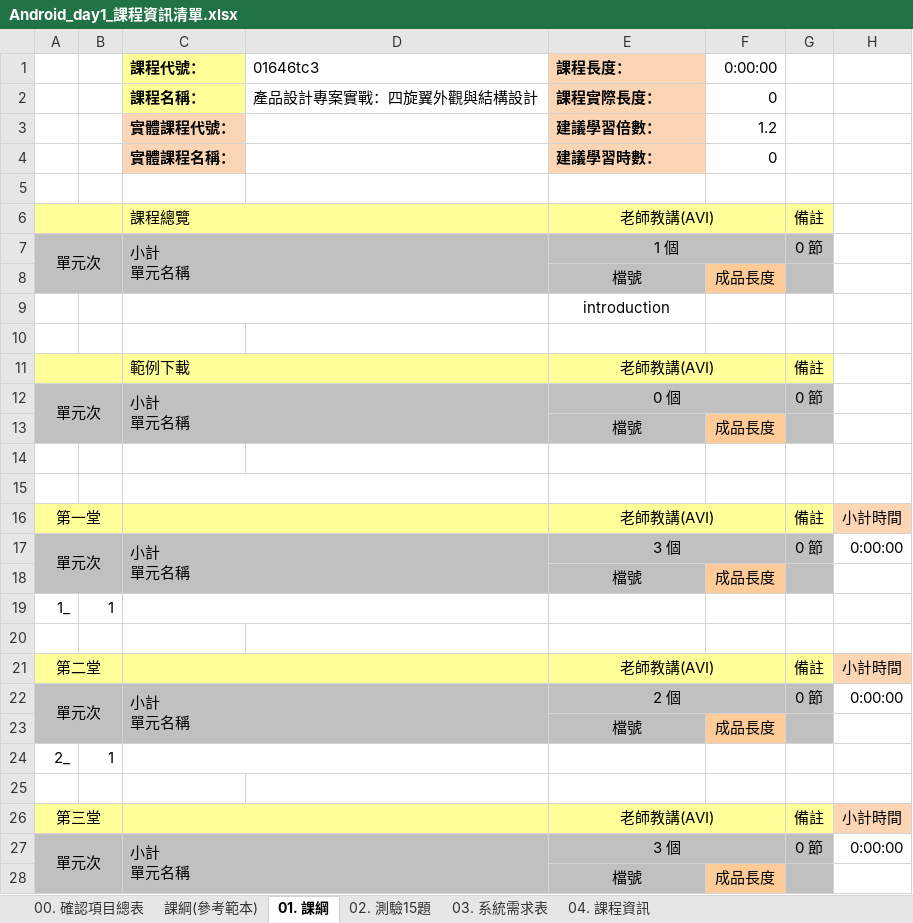
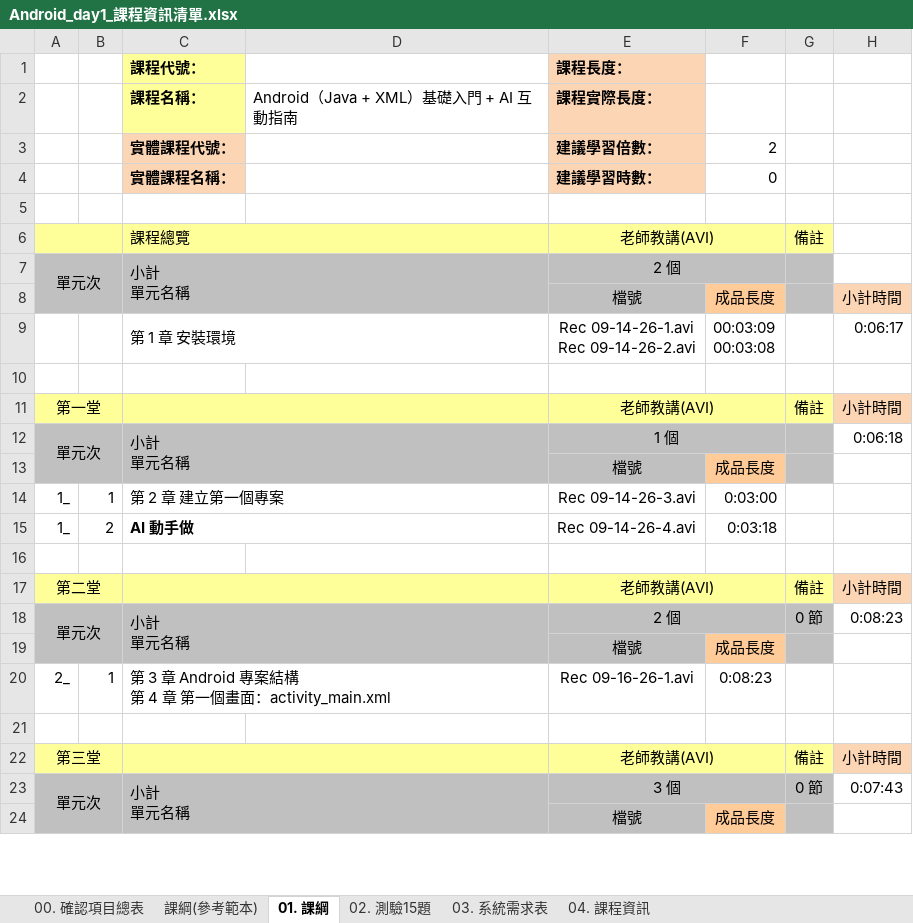
Before and after one commit to TCChang70/android_learning, an Excel workbook: Android_day1_課程資訊清單.xlsx, sheet 01. 課綱, drawn as a sheet; only a part is shown; values as stored, in another font and other column widths than the file's, no borders; removed rows and columns are numbered as before the commit, all else as after; ↵ is a line break in a cell; the diff covers the shown part only; the diff names each change by its address in the sheet, - before the commit and + after, or states it on an @@ line.

```diff
--- a/Android_day1_課程資訊清單.xlsx (sheet 01. 課綱)
+++ b/Android_day1_課程資訊清單.xlsx (sheet 01. 課綱)
-D1: 01646tc3
+D1: (empty)
-F1: 0:00:00
+F1: (empty)
-D2: 產品設計專案實戰：四旋翼外觀與結構設計
+D2: Android（Java + XML）基礎入門 + AI 互動指南
-F2: 0
+F2: (empty)
-F3: 1.2
+F3: 2
-E7 (課程實際長度：): 1 個
+E7 (課程實際長度：): 2 個
-G7: 0 節
+G7: (empty)
-H8: (empty)
+H8: 小計時間
-H8 fill: none
+H8 fill: #FCD5B4
-row 9:  |  |  |  | introduction
-row 9: (empty)
+row 9:  |  | 第 1 章 安裝環境 |  | Rec 09-14-26-1.avi ↵ Rec 09-14-26-2.avi | 00:03:09 ↵ 00:03:08 |  | 0:06:17
+C9:D9 merged
-row 11:  |  | 範例下載 |  | 老師教講(AVI) |  | 備註
-row 12: 單元次 |  | 小計 ↵ 單元名稱 |  | 0 個 |  | 0 節
@@ row 13 moved to row 48: 檔號 @@
-row 14: (empty)
-C15:D15 merged
-E12 (課程實際長度：): 3 個
+E12 (課程實際長度：): 1 個
-G12: 0 節
+G12: (empty)
-H12: 0:00:00
+H12: 0:06:18
-C14 (課程名稱：): (empty)
+C14 (課程名稱：): 第 2 章 建立第一個專案
-E14 (課程實際長度：): (empty)
+E14 (課程實際長度：): Rec 09-14-26-3.avi
-F14: (empty)
+F14: 0:03:00
+row 15: 1_ | 2 | AI 動手做 |  | Rec 09-14-26-4.avi | 0:03:18
-H18: 0:00:00
+H18: 0:08:23
-C20 (課程名稱：): (empty)
+C20 (課程名稱：): 第 3 章 Android 專案結構 ↵ 第 4 章 第一個畫面：activity_main.xml
-E20 (課程實際長度：): (empty)
+E20 (課程實際長度：): Rec 09-16-26-1.avi
-F20: (empty)
+F20: 0:08:23
-H23: 0:00:00
+H23: 0:07:43
```
Also changed, not shown: 35 added rows and 19 edited cells elsewhere in this sheet, sheet 02. 測驗15題, sheet 04. 課程資訊, sheet 03. 系統需求表, charts or pictures, 1 other file.
